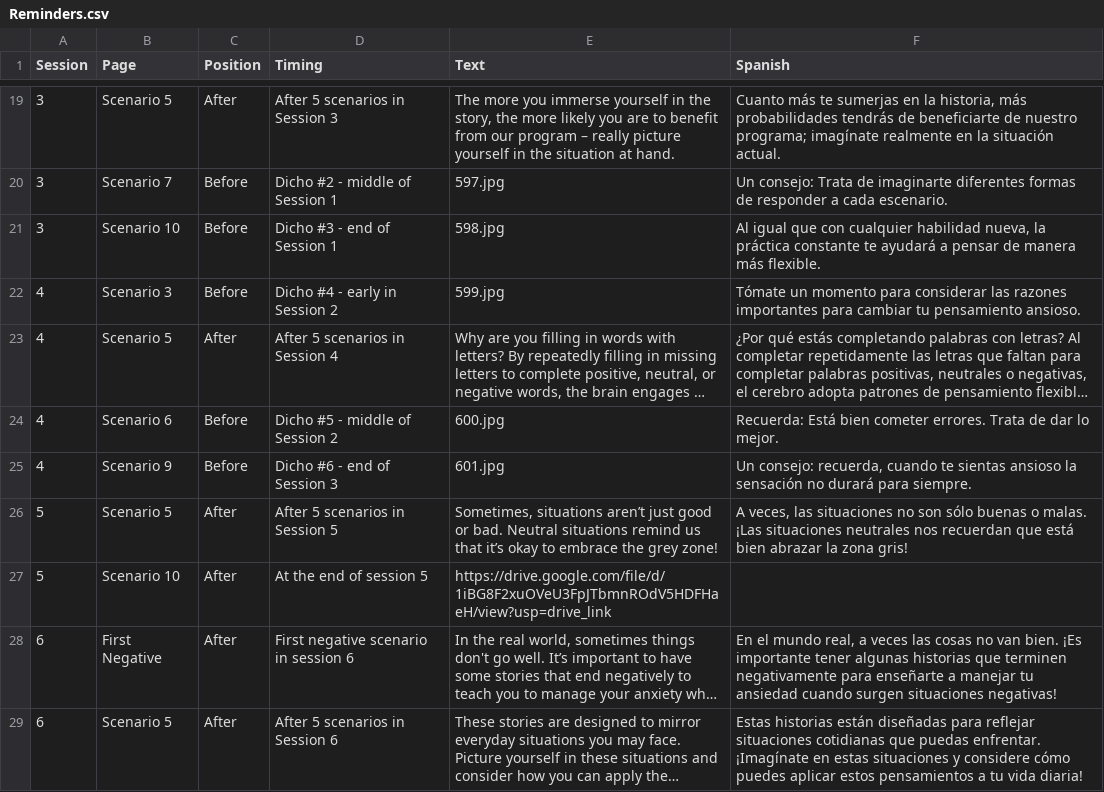
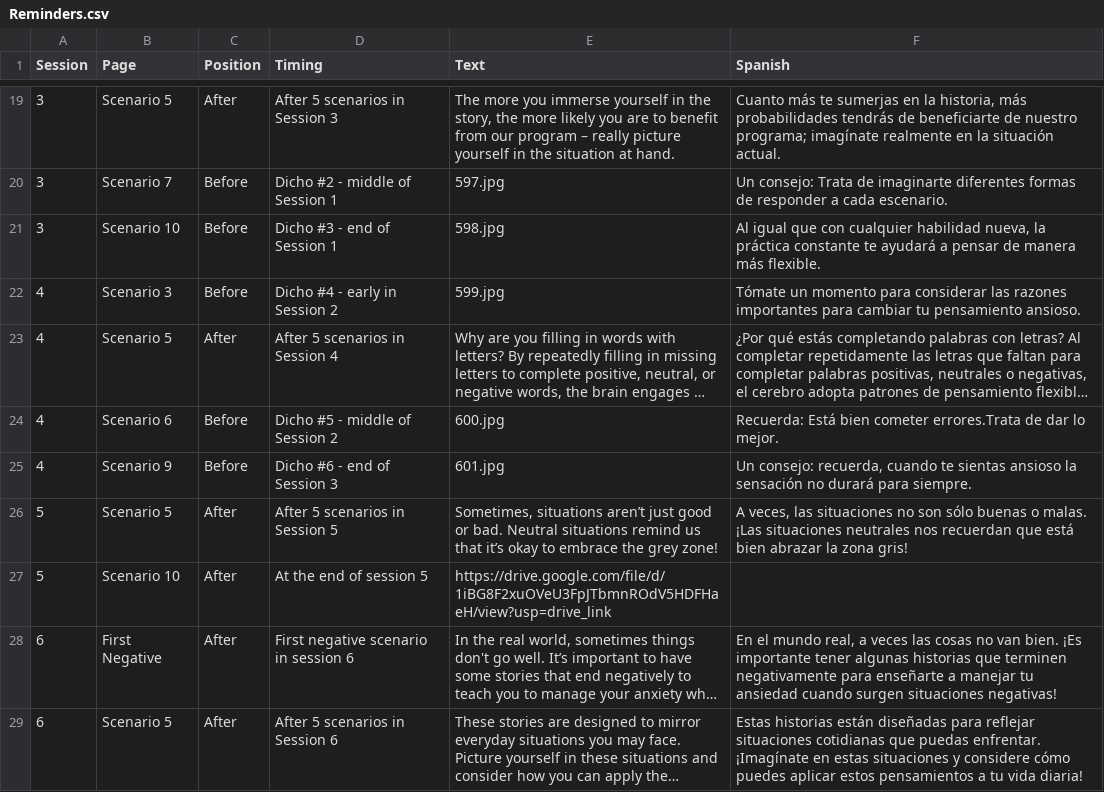
Before and after one commit to TeachmanLab/mindtrails_spanish, a CSV file: make/CSV/Reminders.csv, drawn as a sheet; only a part is shown, gaps mark what is left out; long unchanged cells end in …; the diff names each change by its address in the sheet, - before the commit and + after, or states it on an @@ line.

```diff
--- a/make/CSV/Reminders.csv
+++ b/make/CSV/Reminders.csv
-F24 (Spanish): …bien cometer errores. Trata de dar…
+F24 (Spanish): …bien cometer errores.Trata de dar…
```
